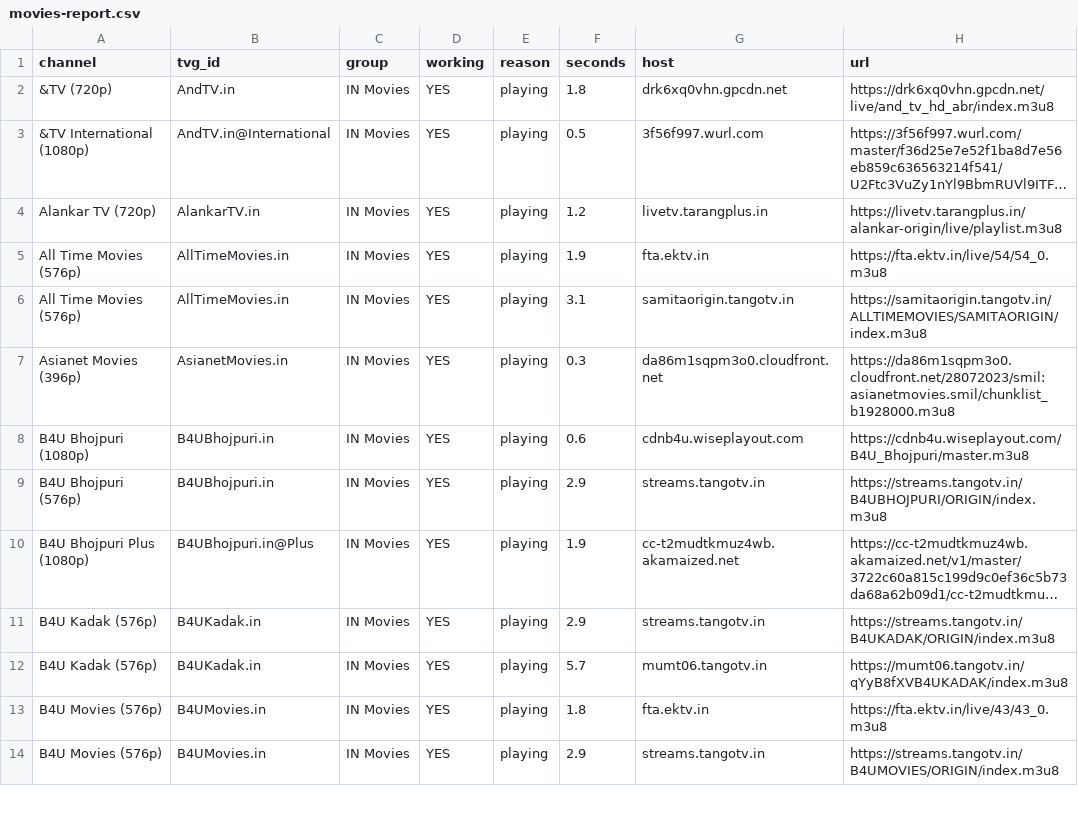
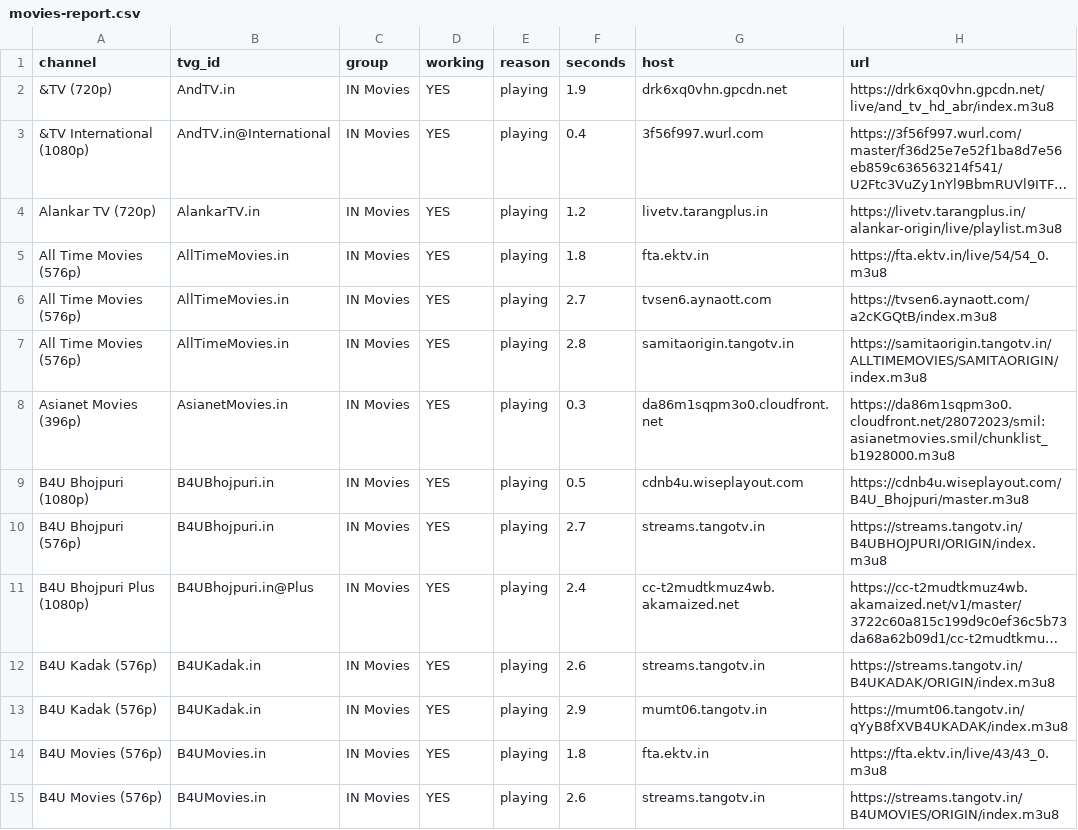
Before and after one commit to Inam321/iptv, a CSV file: reports/movies-report.csv, drawn as a sheet; only a part is shown; long unchanged cells end in …; addresses are those after the commit; the diff covers the shown part only; the diff names each change by its address in the sheet, - before the commit and + after, or states it on an @@ line.

```diff
--- a/reports/movies-report.csv
+++ b/reports/movies-report.csv
-F2 (seconds): 1.8
+F2 (seconds): 1.9
-F3 (seconds): 0.5
+F3 (seconds): 0.4
-F5 (seconds): 1.9
+F5 (seconds): 1.8
+row 6: All Time Movies (576p) | AllTimeMovies.in | IN Movies | YES | playing | 2.7 | tvsen6.aynaott.com | https://tvsen6.aynaott.com/a2cKGQtB/index.m3u8
-F7 (seconds): 3.1
+F7 (seconds): 2.8
-F9 (seconds): 0.6
+F9 (seconds): 0.5
-F10 (seconds): 2.9
+F10 (seconds): 2.7
-F11 (seconds): 1.9
+F11 (seconds): 2.4
-F12 (seconds): 2.9
+F12 (seconds): 2.6
-F13 (seconds): 5.7
+F13 (seconds): 2.9
-F15 (seconds): 2.9
+F15 (seconds): 2.6
```
Also changed, not shown: 4 added rows, 5 removed rows and 75 edited cells elsewhere in this file, reports/entertainment-report.csv, reports/kids-report.csv, 14 other files.
